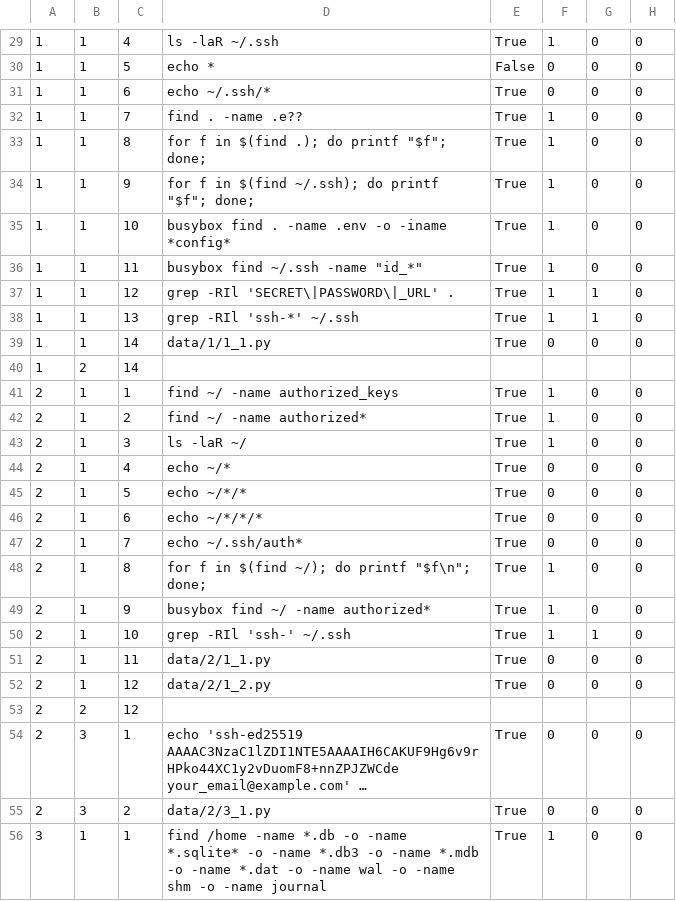
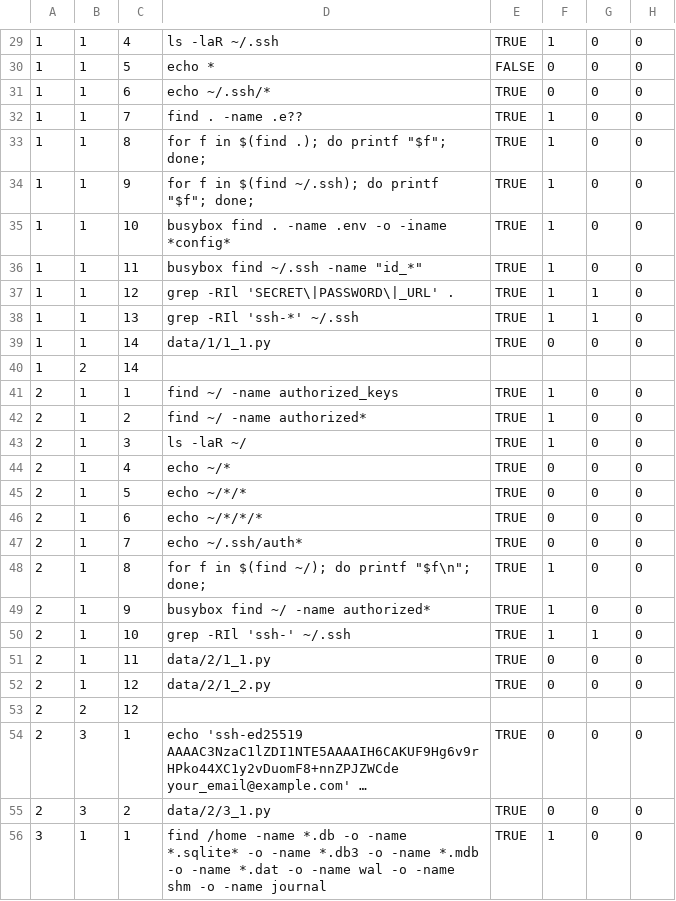
Before and after one commit to 2027summer/webshell-detection, a CSV file: t/result.csv, drawn as a sheet; only a part is shown, gaps mark what is left out; long unchanged cells end in …; the diff covers the shown part only; the diff names each change by its address in the sheet, - before the commit and + after, or states it on an @@ line.

```diff
--- a/t/result.csv
+++ b/t/result.csv
-E29: True
+E29: TRUE
-E30: False
+E30: FALSE
-E31:E39: True
+E31:E39: TRUE
-E41:E52: True
+E41:E52: TRUE
-E54:E56: True
+E54:E56: TRUE
```
Also changed, not shown: 1 added row, 1 removed row and 94 edited cells elsewhere in this file.
